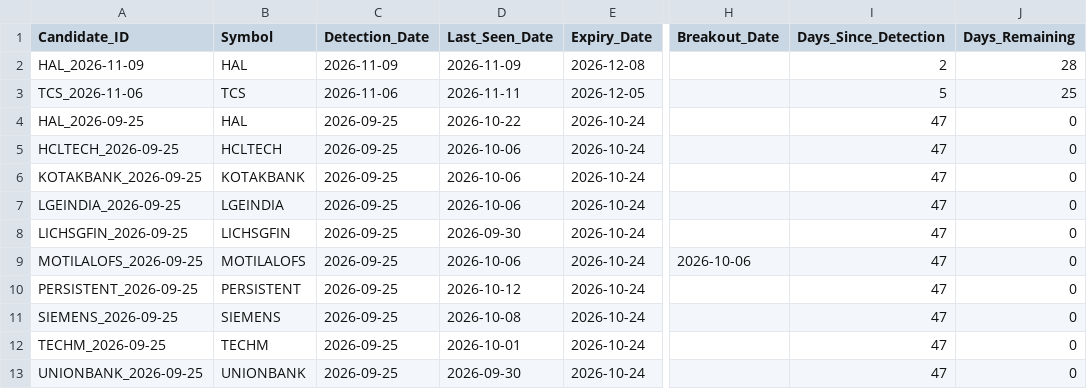
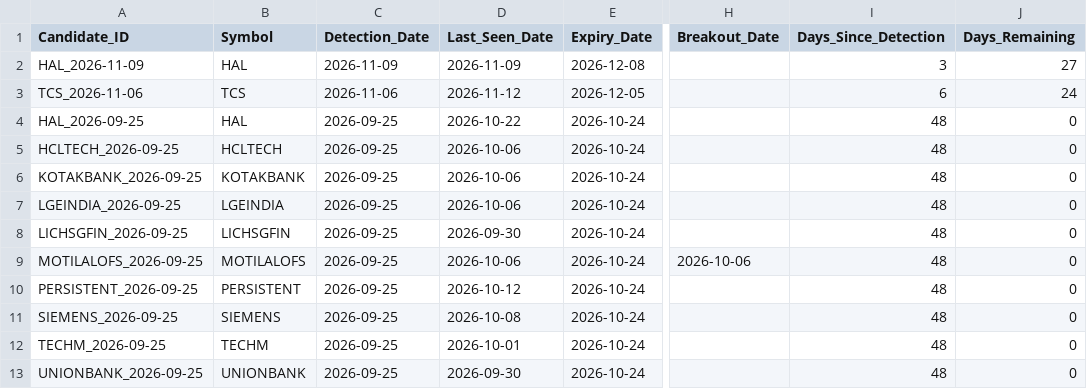
Before and after one commit to Sunjay66/aurora-nifty-cup-handle-scanner, a CSV file: data/cup_handle_candidate_history.csv, drawn as a sheet; only a part is shown, gaps mark what is left out; the diff names each change by its address in the sheet, - before the commit and + after, or states it on an @@ line.

```diff
--- a/data/cup_handle_candidate_history.csv
+++ b/data/cup_handle_candidate_history.csv
-I2 (Days_Since_Detection): 2
+I2 (Days_Since_Detection): 3
-J2 (Days_Remaining): 28
+J2 (Days_Remaining): 27
-D3 (Last_Seen_Date): 2026-11-11
+D3 (Last_Seen_Date): 2026-11-12
-I3 (Days_Since_Detection): 5
+I3 (Days_Since_Detection): 6
-J3 (Days_Remaining): 25
+J3 (Days_Remaining): 24
-I4:I13 (Days_Since_Detection): 47
+I4:I13 (Days_Since_Detection): 48
```
Also changed, not shown: 1 other file.
